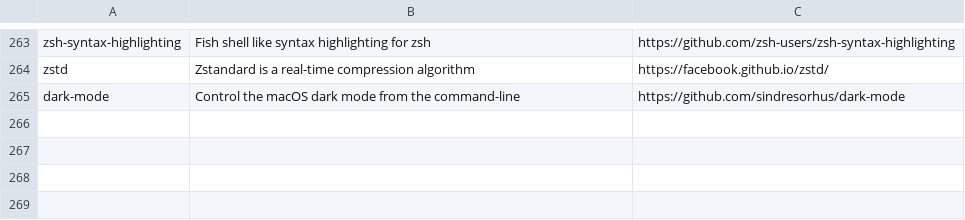
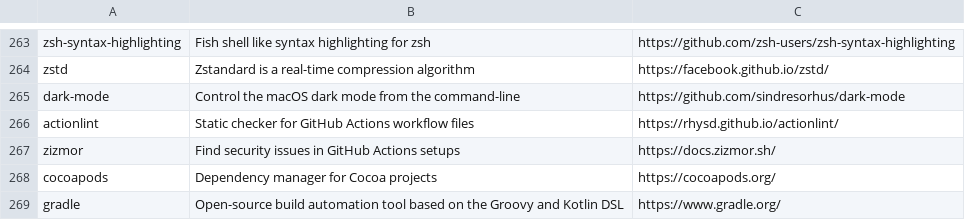
Before and after one commit to AnjanJ/dotfiles, a TSV file: scripts/catalog/meta/formula_meta.tsv, drawn as a sheet; only a part is shown, gaps mark what is left out.

```diff
--- a/scripts/catalog/meta/formula_meta.tsv
+++ b/scripts/catalog/meta/formula_meta.tsv
@@ -265 +265,5 @@ zstd	Zstandard is a real-time compression algorithm	https://facebook.github.io/z
 dark-mode	Control the macOS dark mode from the command-line	https://github.com/sindresorhus/dark-mode
+actionlint	Static checker for GitHub Actions workflow files	https://rhysd.github.io/actionlint/
+zizmor	Find security issues in GitHub Actions setups	https://docs.zizmor.sh/
+cocoapods	Dependency manager for Cocoa projects	https://cocoapods.org/
+gradle	Open-source build automation tool based on the Groovy and Kotlin DSL	https://www.gradle.org/
```
Also changed, not shown: scripts/catalog/meta/cask_meta.tsv, scripts/catalog/meta/mas_meta.tsv, 4 other files.
